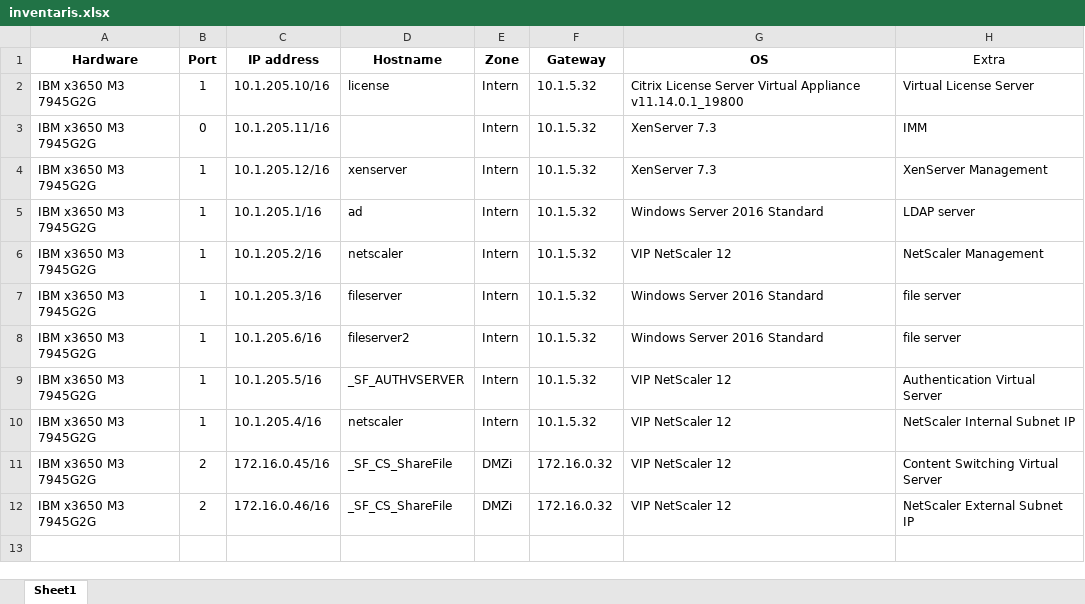
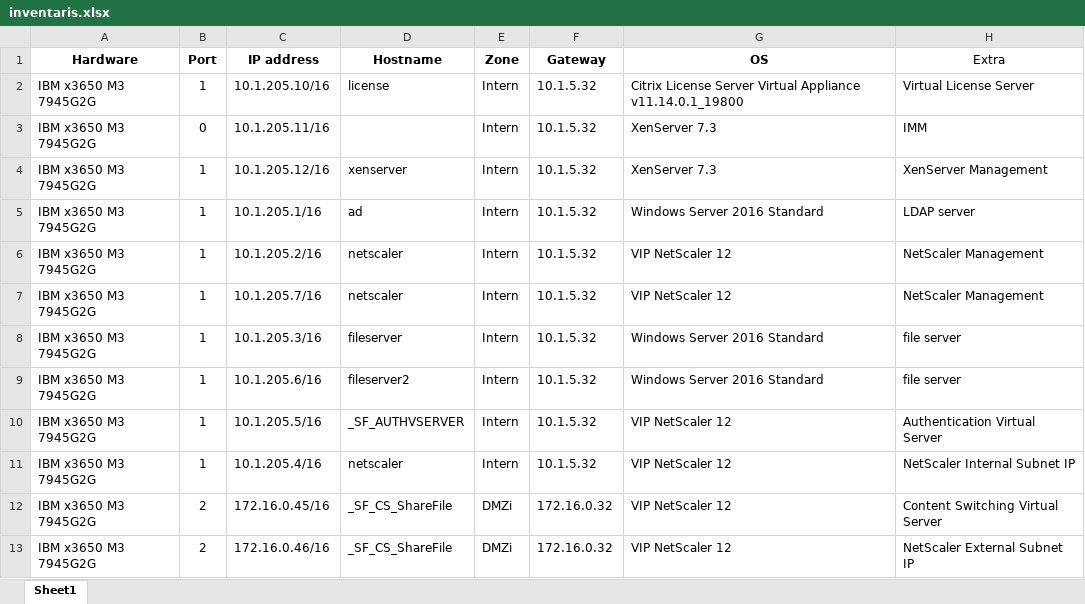
Before and after one commit to maximdelaet/Stage_en_BP_2018, an Excel workbook: documentatie/gegevens/inventaris.xlsx, sheet Sheet1, drawn as a sheet; values as stored, in another font and other column widths than the file's, no borders; the diff names each change by its address in the sheet, - before the commit and + after, or states it on an @@ line.

```diff
--- a/documentatie/gegevens/inventaris.xlsx (sheet Sheet1)
+++ b/documentatie/gegevens/inventaris.xlsx (sheet Sheet1)
+row 7: IBM x3650 M3 7945G2G | 1 | 10.1.205.7/16 | netscaler | Intern | 10.1.5.32 | VIP NetScaler 12 | NetScaler Management
```
Also changed, not shown: 10 other files.
